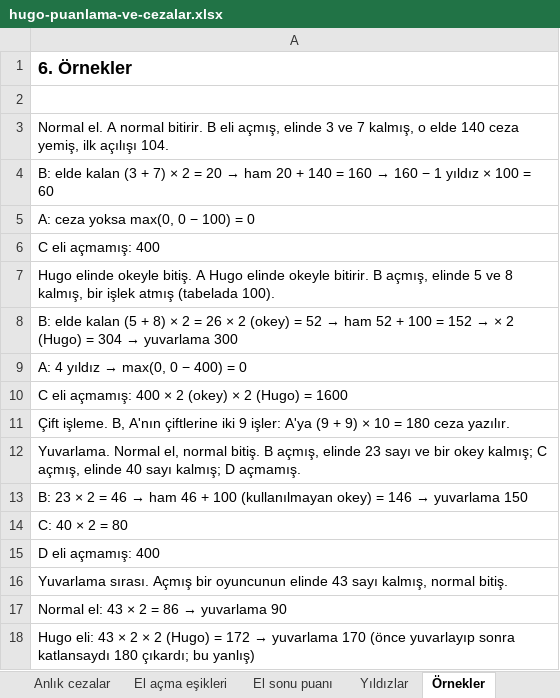
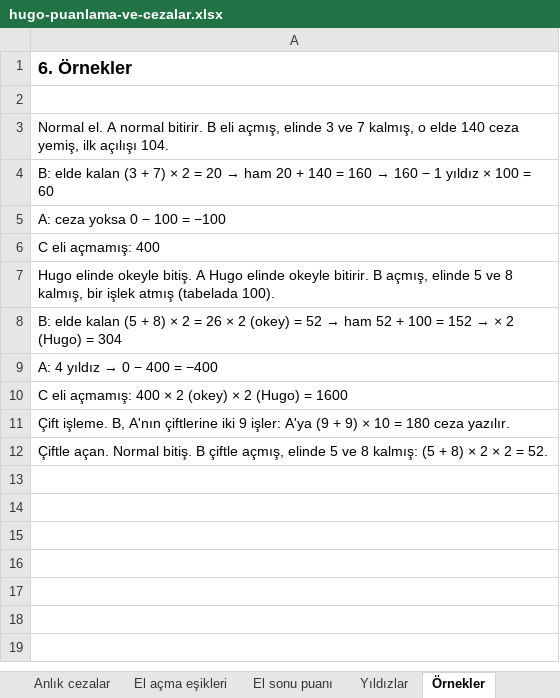
Before and after one commit to uzunosman/hugo-game-app, an Excel workbook: docs/hugo-puanlama-ve-cezalar.xlsx, sheet Örnekler, drawn as a sheet; values as stored, in another font and other column widths than the file's, no borders; the diff names each change by its address in the sheet, - before the commit and + after, or states it on an @@ line.

```diff
--- a/docs/hugo-puanlama-ve-cezalar.xlsx (sheet Örnekler)
+++ b/docs/hugo-puanlama-ve-cezalar.xlsx (sheet Örnekler)
-A5: A: ceza yoksa max(0, 0 − 100) = 0
+A5: A: ceza yoksa 0 − 100 = −100
@@ A8: …= 304 → yuvarlama 300 → …= 304 @@
@@ A9: A: 4 yıldız → max(0, 0 − 400) = 0 → A: 4 yıldız → 0 − 400 = −400 @@
-A12: Yuvarlama. Normal el, normal bitiş. B açmış, elinde 23 sayı ve bir okey kalmış; C açmış, elinde 40 sayı kalmış; D açmamış.
+A12: Çiftle açan. Normal bitiş. B çiftle açmış, elinde 5 ve 8 kalmış: (5 + 8) × 2 × 2 = 52.
-row 13: B: 23 × 2 = 46 → ham 46 + 100 (kullanılmayan okey) = 146 → yuvarlama 150
-row 14: C: 40 × 2 = 80
-row 15: D eli açmamış: 400
-row 16: Yuvarlama sırası. Açmış bir oyuncunun elinde 43 sayı kalmış, normal bitiş.
-row 17: Normal el: 43 × 2 = 86 → yuvarlama 90
-row 18: Hugo eli: 43 × 2 × 2 (Hugo) = 172 → yuvarlama 170 (önce yuvarlayıp sonra katlansaydı 180 çıkardı; bu yanlış)
```
Also changed, not shown: sheet El sonu puanı, sheet document.txt başındaki eski mad, sheet Temel kavramlar, sheet Yıldızlar, 8 other files.
